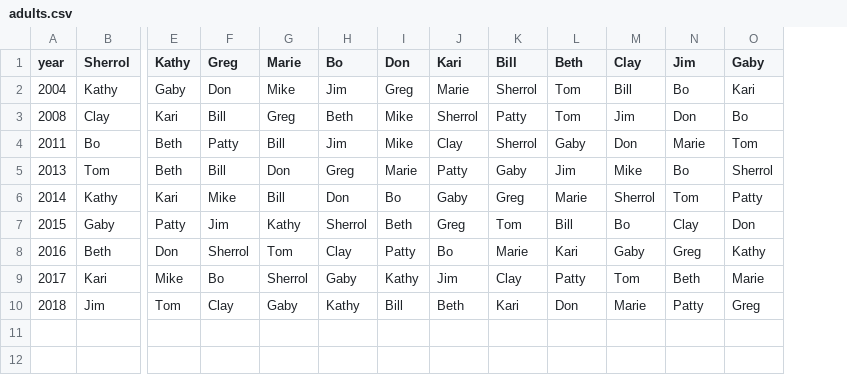
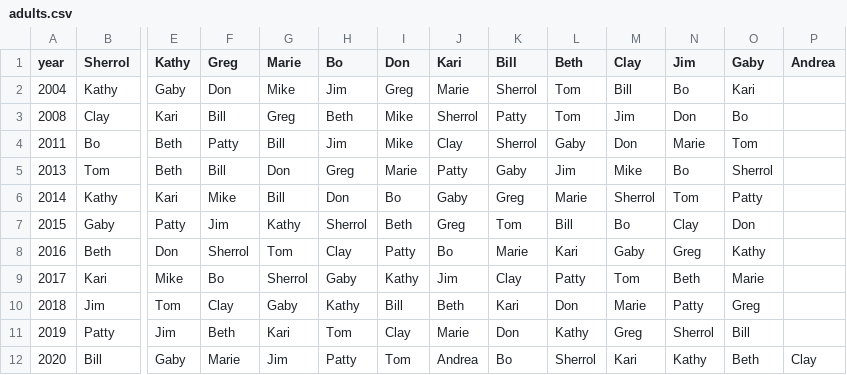
Before and after one commit to dshea/christmasList, a CSV file: adults.csv, drawn as a sheet; only a part is shown, gaps mark what is left out; rows hold the shown columns only; the diff names each change by its address in the sheet, - before the commit and + after, or states it on an @@ line.

```diff
--- a/adults.csv
+++ b/adults.csv
+column P (Andrea), empty
+row 11: 2019 | Patty | Jim | Beth | Kari | Tom | Clay | Marie | Don | Kathy | Greg | Sherrol | Bill
+row 12: 2020 | Bill | Gaby | Marie | Jim | Patty | Tom | Andrea | Bo | Sherrol | Kari | Kathy | Beth | Clay
```
Also changed, not shown: kids.csv, 2 other files.
